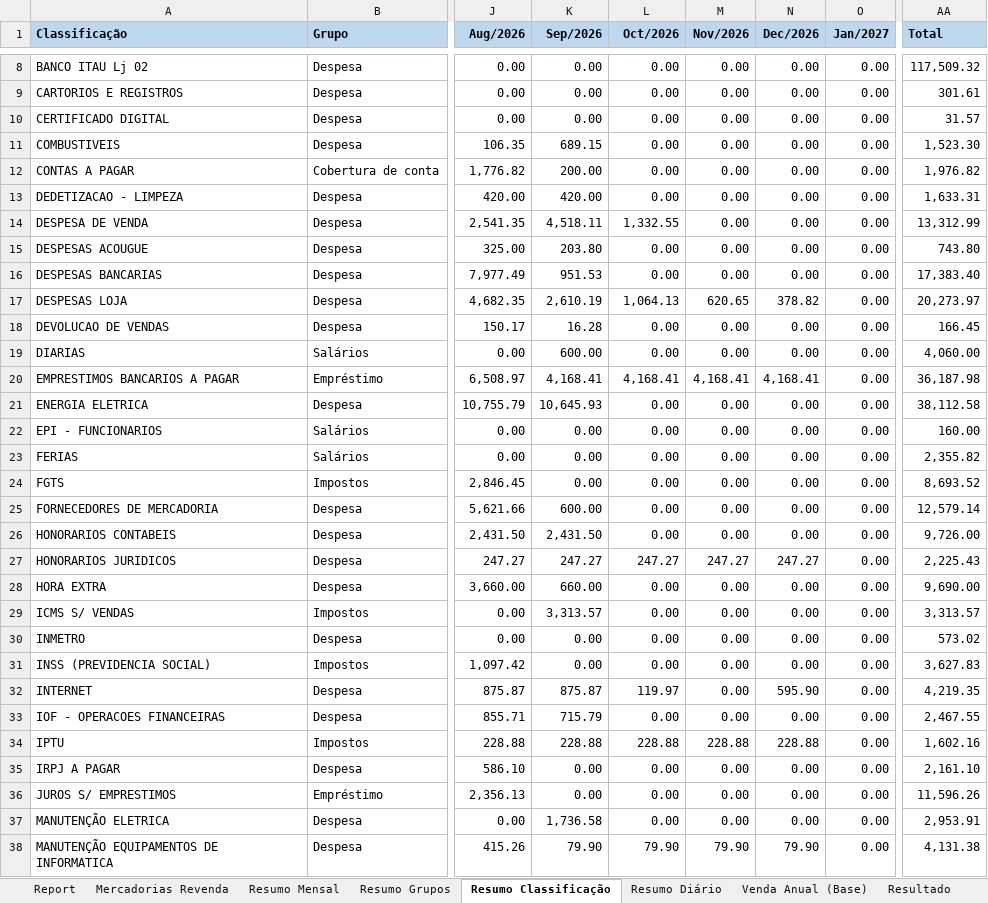
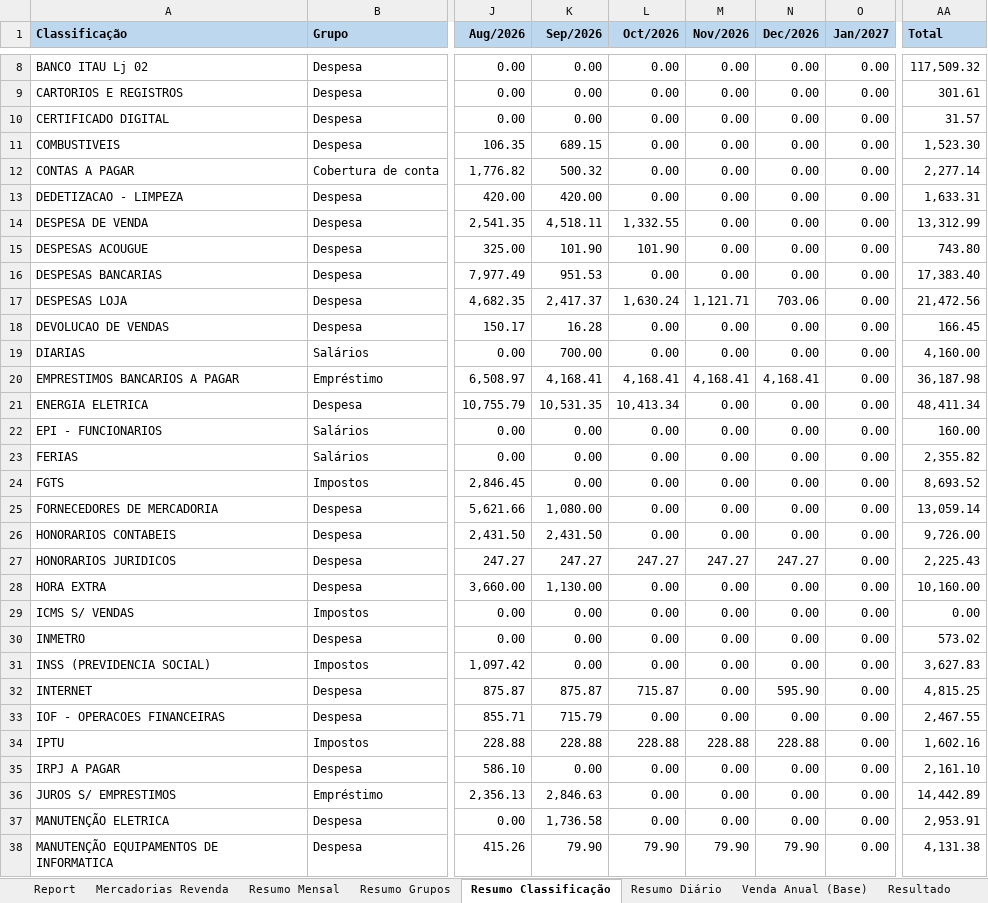
Before and after one commit to neilianesilva2408-collab/boletos---mercadinho, an Excel workbook: boletos mo2.xlsx, sheet Resumo Classificação, drawn as a sheet; only a part is shown, gaps mark what is left out; values as stored, in another font and other column widths than the file's, no borders; charts and pictures not drawn; the diff covers the shown part only; the diff names each change by its address in the sheet, - before the commit and + after, or states it on an @@ line.

```diff
--- a/boletos mo2.xlsx (sheet Resumo Classificação)
+++ b/boletos mo2.xlsx (sheet Resumo Classificação)
-K12 (Sep/2026): 200.00
+K12 (Sep/2026): 500.32
-AA12 (Total): 1,976.82
+AA12 (Total): 2,277.14
-K15 (Sep/2026): 203.80
+K15 (Sep/2026): 101.90
-L15 (Oct/2026): 0.00
+L15 (Oct/2026): 101.90
-K17 (Sep/2026): 2,610.19
+K17 (Sep/2026): 2,417.37
-L17 (Oct/2026): 1,064.13
+L17 (Oct/2026): 1,630.24
-M17 (Nov/2026): 620.65
+M17 (Nov/2026): 1,121.71
-N17 (Dec/2026): 378.82
+N17 (Dec/2026): 703.06
-AA17 (Total): 20,273.97
+AA17 (Total): 21,472.56
-K19 (Sep/2026): 600.00
+K19 (Sep/2026): 700.00
-AA19 (Total): 4,060.00
+AA19 (Total): 4,160.00
-K21 (Sep/2026): 10,645.93
+K21 (Sep/2026): 10,531.35
-L21 (Oct/2026): 0.00
+L21 (Oct/2026): 10,413.34
-AA21 (Total): 38,112.58
+AA21 (Total): 48,411.34
-K25 (Sep/2026): 600.00
+K25 (Sep/2026): 1,080.00
-AA25 (Total): 12,579.14
+AA25 (Total): 13,059.14
-K28 (Sep/2026): 660.00
+K28 (Sep/2026): 1,130.00
-AA28 (Total): 9,690.00
+AA28 (Total): 10,160.00
-K29 (Sep/2026): 3,313.57
+K29 (Sep/2026): 0.00
-AA29 (Total): 3,313.57
+AA29 (Total): 0.00
-L32 (Oct/2026): 119.97
+L32 (Oct/2026): 715.87
-AA32 (Total): 4,219.35
+AA32 (Total): 4,815.25
-K36 (Sep/2026): 0.00
+K36 (Sep/2026): 2,846.63
-AA36 (Total): 11,596.26
+AA36 (Total): 14,442.89
```
Also changed, not shown: 12 edited cells elsewhere in this sheet, sheet Report, sheet Mov Entradas (Rel 10497), sheet Mercadorias Revenda, sheet Resumo Diário, sheet Resultado, sheet Resumo Grupos, 2 more sheets, formulas that keep their value, 12 other files.
